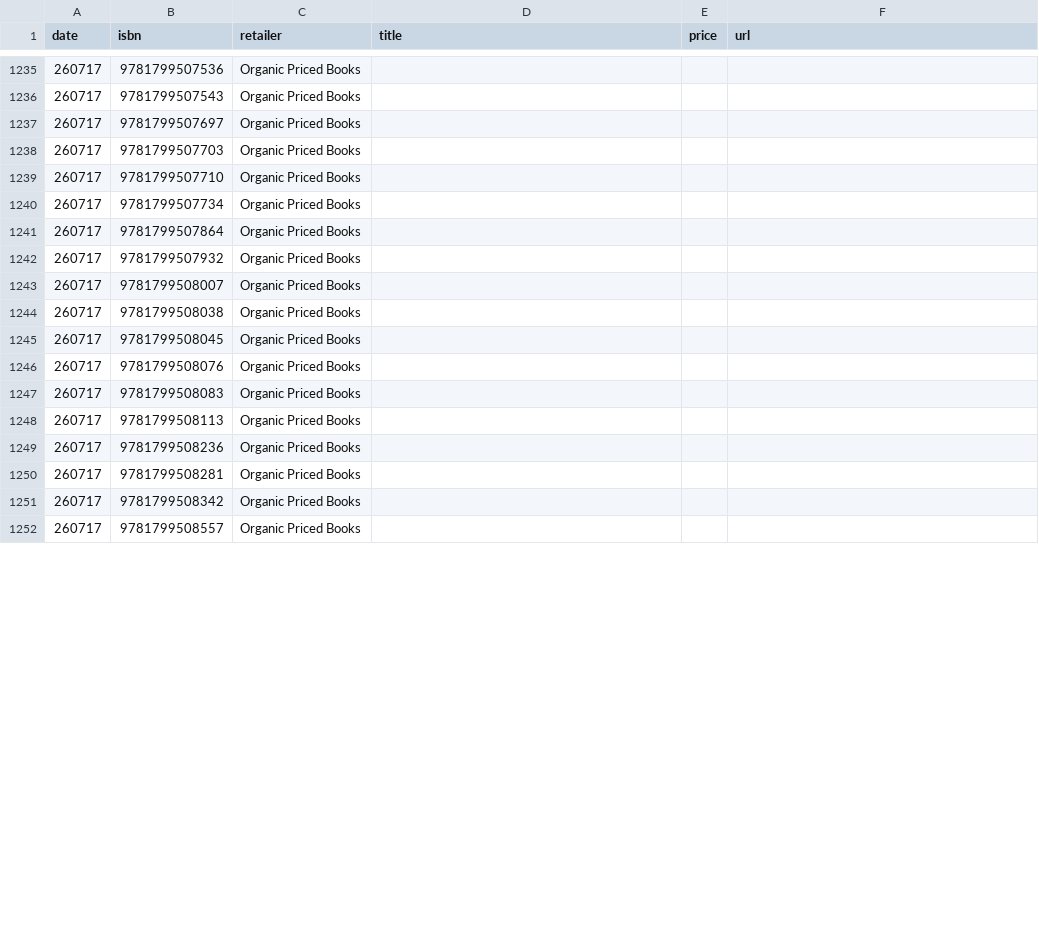
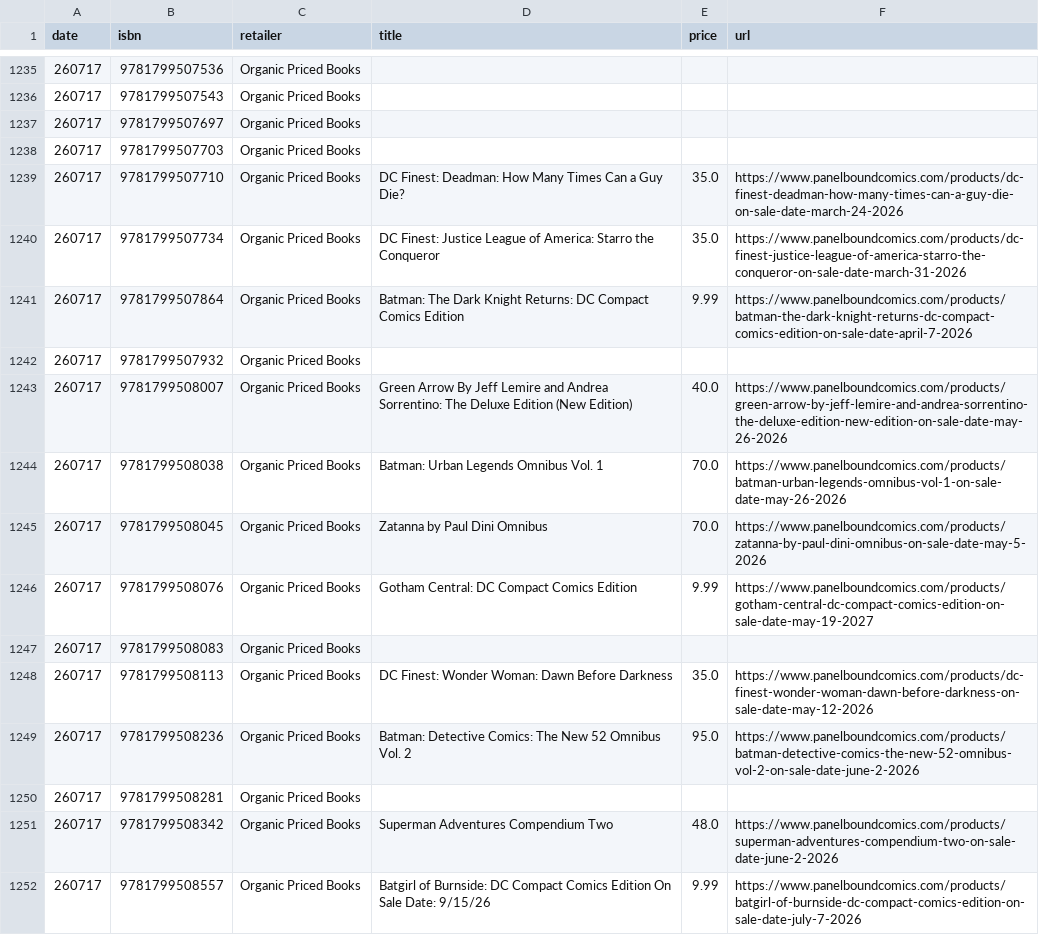
Before and after one commit to grayespinoza/graphic-novel-price-database, a CSV file: prices/prices_260717.csv, drawn as a sheet; only a part is shown, gaps mark what is left out; the diff covers the shown part only.

```diff
--- a/prices/prices_260717.csv
+++ b/prices/prices_260717.csv
@@ -1238,15 +1238,15 @@ date,isbn,retailer,title,price,url
 260717,9781799507703,Organic Priced Books,,,
-260717,9781799507710,Organic Priced Books,,,
-260717,9781799507734,Organic Priced Books,,,
-260717,9781799507864,Organic Priced Books,,,
+260717,9781799507710,Organic Priced Books,DC Finest: Deadman: How Many Times Can a Guy Die?,35.0,https://www.panelboundcomics.com/products/dc-finest-deadman-how-many-times-can-a-guy-die-on-sale-date-march-24-2026
+260717,9781799507734,Organic Priced Books,DC Finest: Justice League of America: Starro the Conqueror,35.0,https://www.panelboundcomics.com/products/dc-finest-justice-league-of-america-starro-the-conqueror-on-sale-date-march-31-2026
+260717,9781799507864,Organic Priced Books,Batman: The Dark Knight Returns: DC Compact Comics Edition,9.99,https://www.panelboundcomics.com/products/batman-the-dark-knight-returns-dc-compact-comics-edition-on-sale-date-april-7-2026
 260717,9781799507932,Organic Priced Books,,,
-260717,9781799508007,Organic Priced Books,,,
-260717,9781799508038,Organic Priced Books,,,
-260717,9781799508045,Organic Priced Books,,,
-260717,9781799508076,Organic Priced Books,,,
+260717,9781799508007,Organic Priced Books,Green Arrow By Jeff Lemire and Andrea Sorrentino: The Deluxe Edition (New Edition),40.0,https://www.panelboundcomics.com/products/green-arrow-by-jeff-lemire-and-andrea-sorrentino-the-deluxe-edition-new-edition-on-sale-date-may-26-2026
+260717,9781799508038,Organic Priced Books,Batman: Urban Legends Omnibus Vol. 1,70.0,https://www.panelboundcomics.com/products/batman-urban-legends-omnibus-vol-1-on-sale-date-may-26-2026
+260717,9781799508045,Organic Priced Books,Zatanna by Paul Dini Omnibus,70.0,https://www.panelboundcomics.com/products/zatanna-by-paul-dini-omnibus-on-sale-date-may-5-2026
+260717,9781799508076,Organic Priced Books,Gotham Central: DC Compact Comics Edition,9.99,https://www.panelboundcomics.com/products/gotham-central-dc-compact-comics-edition-on-sale-date-may-19-2027
 260717,9781799508083,Organic Priced Books,,,
-260717,9781799508113,Organic Priced Books,,,
-260717,9781799508236,Organic Priced Books,,,
+260717,9781799508113,Organic Priced Books,DC Finest: Wonder Woman: Dawn Before Darkness,35.0,https://www.panelboundcomics.com/products/dc-finest-wonder-woman-dawn-before-darkness-on-sale-date-may-12-2026
+260717,9781799508236,Organic Priced Books,Batman: Detective Comics: The New 52 Omnibus Vol. 2,95.0,https://www.panelboundcomics.com/products/batman-detective-comics-the-new-52-omnibus-vol-2-on-sale-date-june-2-2026
 260717,9781799508281,Organic Priced Books,,,
-260717,9781799508342,Organic Priced Books,,,
-260717,9781799508557,Organic Priced Books,,,
+260717,9781799508342,Organic Priced Books,Superman Adventures Compendium Two,48.0,https://www.panelboundcomics.com/products/superman-adventures-compendium-two-on-sale-date-june-2-2026
+260717,9781799508557,Organic Priced Books,Batgirl of Burnside: DC Compact Comics Edition On Sale Date: 9/15/26,9.99,https://www.panelboundcomics.com/products/batgirl-of-burnside-dc-compact-comics-edition-on-sale-date-july-7-2026
```
Also changed, not shown: 106 edited cells elsewhere in this file.
